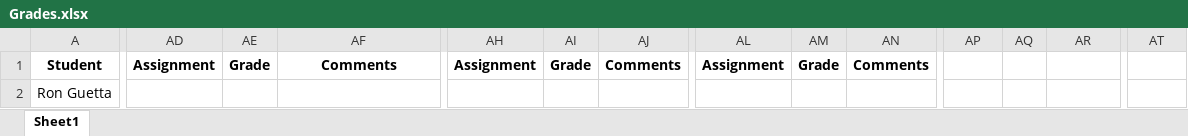
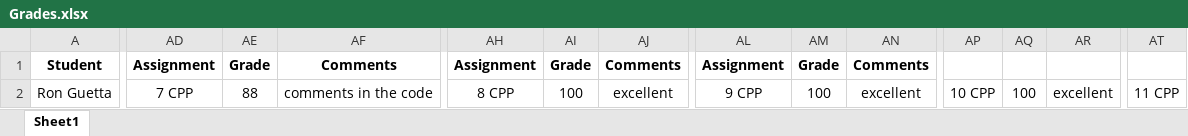
Before and after one commit to shachash1984/Tiltan_UnrealEngineCourse, an Excel workbook: Grades/Grades.xlsx, sheet Sheet1, drawn as a sheet; only a part is shown, gaps mark what is left out; values as stored, in another font and other column widths than the file's, no borders; the diff covers the shown part only; the diff names each change by its address in the sheet, - before the commit and + after, or states it on an @@ line.

Commit message:
Updated grades

```diff
--- a/Grades/Grades.xlsx (sheet Sheet1)
+++ b/Grades/Grades.xlsx (sheet Sheet1)
-AD2: (empty)
+AD2: 7 CPP
-AE2: (empty)
+AE2: 88
-AF2: (empty)
+AF2: comments in the code
-AH2: (empty)
+AH2: 8 CPP
-AI2: (empty)
+AI2: 100
-AJ2: (empty)
+AJ2: excellent
-AL2: (empty)
+AL2: 9 CPP
-AM2: (empty)
+AM2: 100
-AN2: (empty)
+AN2: excellent
-AP2: (empty)
+AP2: 10 CPP
-AQ2: (empty)
+AQ2: 100
-AR2: (empty)
+AR2: excellent
-AT2: (empty)
+AT2: 11 CPP
```
Also changed, not shown: 4 edited cells elsewhere in this sheet, 22 other files.
